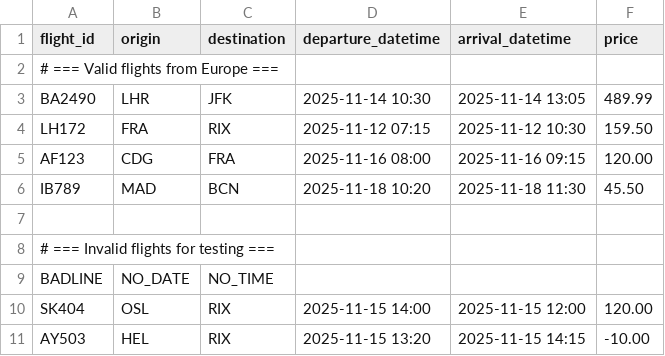
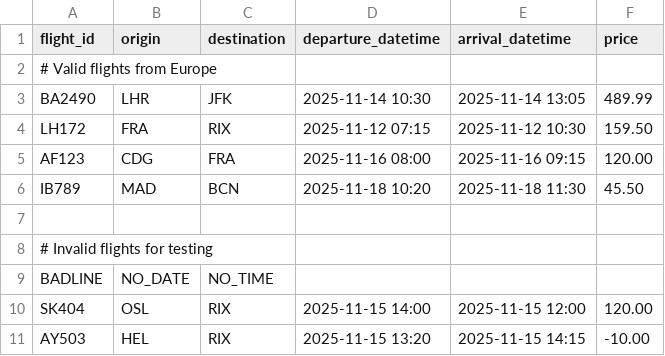
Before and after one commit to mili323/-Nandana-python-programming, a CSV file: flight.a.csv, drawn as a sheet.

```diff
--- a/flight.a.csv
+++ b/flight.a.csv
@@ -1,3 +1,3 @@
 flight_id,origin,destination,departure_datetime,arrival_datetime,price
-# === Valid flights from Europe ===
+# Valid flights from Europe
 BA2490,LHR,JFK,2025-11-14 10:30,2025-11-14 13:05,489.99
@@ -7,3 +7,3 @@ IB789,MAD,BCN,2025-11-18 10:20,2025-11-18 11:30,45.50
 
-# === Invalid flights for testing ===
+# Invalid flights for testing
 BADLINE,NO_DATE,NO_TIME
```
Also changed, not shown: flight.b.csv.
